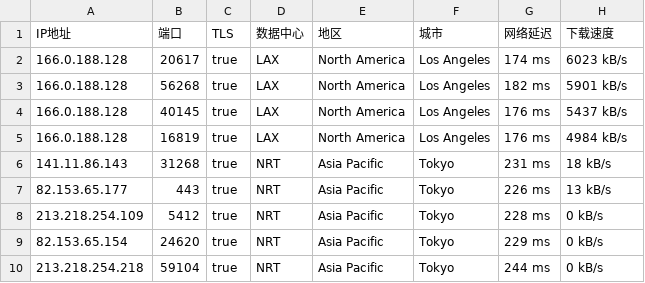
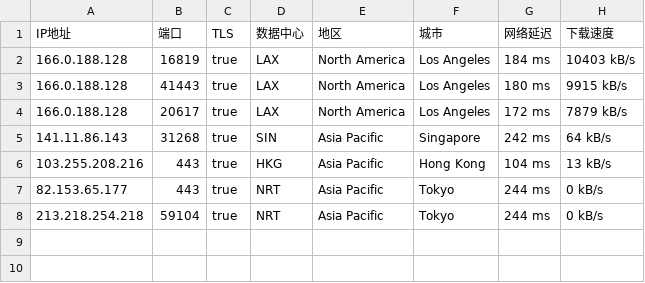
Before and after one commit to o2sky/yxip, a CSV file: ct/61112.csv, drawn as a sheet.

```diff
--- a/ct/61112.csv
+++ b/ct/61112.csv
@@ -1,10 +1,8 @@
 IP地址,端口,TLS,数据中心,地区,城市,网络延迟,下载速度
-166.0.188.128,20617,true,LAX,North America,Los Angeles,174 ms,6023 kB/s
-166.0.188.128,56268,true,LAX,North America,Los Angeles,182 ms,5901 kB/s
-166.0.188.128,40145,true,LAX,North America,Los Angeles,176 ms,5437 kB/s
-166.0.188.128,16819,true,LAX,North America,Los Angeles,176 ms,4984 kB/s
-141.11.86.143,31268,true,NRT,Asia Pacific,Tokyo,231 ms,18 kB/s
-82.153.65.177,443,true,NRT,Asia Pacific,Tokyo,226 ms,13 kB/s
-213.218.254.109,5412,true,NRT,Asia Pacific,Tokyo,228 ms,0 kB/s
-82.153.65.154,24620,true,NRT,Asia Pacific,Tokyo,229 ms,0 kB/s
+166.0.188.128,16819,true,LAX,North America,Los Angeles,184 ms,10403 kB/s
+166.0.188.128,41443,true,LAX,North America,Los Angeles,180 ms,9915 kB/s
+166.0.188.128,20617,true,LAX,North America,Los Angeles,172 ms,7879 kB/s
+141.11.86.143,31268,true,SIN,Asia Pacific,Singapore,242 ms,64 kB/s
+103.255.208.216,443,true,HKG,Asia Pacific,Hong Kong,104 ms,13 kB/s
+82.153.65.177,443,true,NRT,Asia Pacific,Tokyo,244 ms,0 kB/s
 213.218.254.218,59104,true,NRT,Asia Pacific,Tokyo,244 ms,0 kB/s
```
Also changed, not shown: ct/16509.csv, ct/17849.csv, 2 other files.
